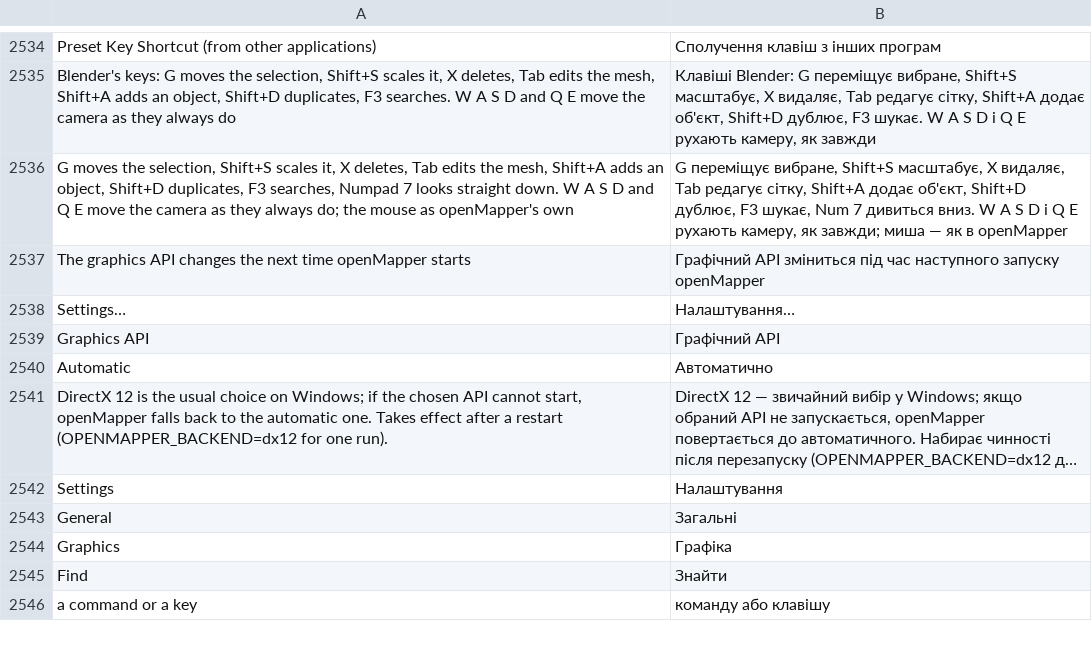
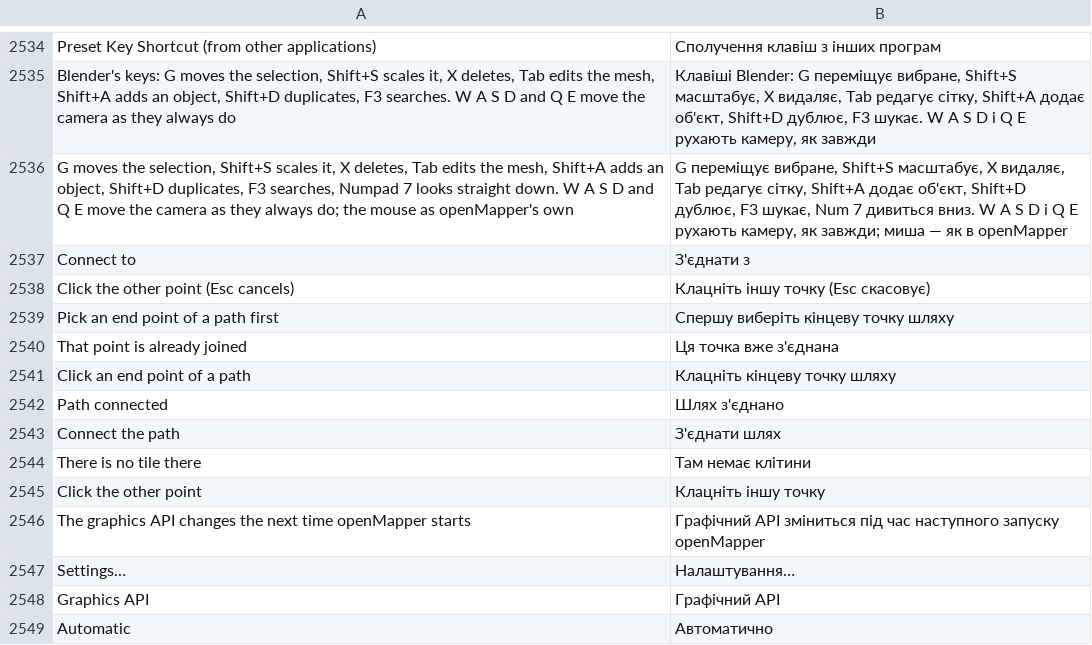
Before and after one commit to openOMSI-org/openMapper, a TSV file: locales/uk.tsv, drawn as a sheet; only a part is shown, gaps mark what is left out; the shorter side is filled out with more unchanged rows; long unchanged cells end in ….

```diff
--- a/locales/uk.tsv
+++ b/locales/uk.tsv
@@ -2536,2 +2536,11 @@ Blender's keys: G moves the selection, Shift+S scales it, X deletes, Tab edits t
 G moves the selection, Shift+S scales it, X deletes, Tab edits the mesh, Shift+A adds an object, Shift+D duplicates, F3 searches, Numpad 7 looks straight down. W A S D and Q E move the camera as they always do; the mouse as openMapper's own	G переміщує вибране, Shift+S масштабує, X видаляє, Tab редагує сітку, Shift+A додає об'єкт, Shift+D дублює, F3 шукає, Num 7 дивиться вниз. W A S D і Q E рухають камеру, як завжди; миша — як в openMapper
+Connect to	З'єднати з
+Click the other point (Esc cancels)	Клацніть іншу точку (Esc скасовує)
+Pick an end point of a path first	Спершу виберіть кінцеву точку шляху
+That point is already joined	Ця точка вже з'єднана
+Click an end point of a path	Клацніть кінцеву точку шляху
+Path connected	Шлях з'єднано
+Connect the path	З'єднати шлях
+There is no tile there	Там немає клітини
+Click the other point	Клацніть іншу точку
 The graphics API changes the next time openMapper starts	Графічний API зміниться під час наступного запуску openMapper
```
Also changed, not shown: locales/be.tsv, locales/hi.tsv, 26 other files.
